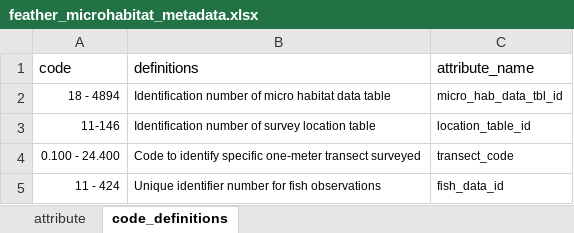
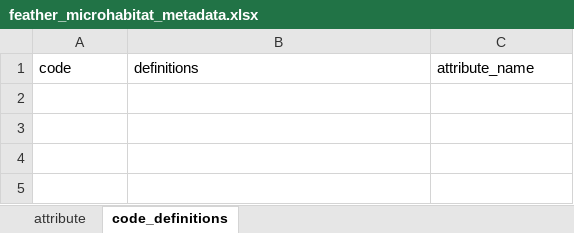
Before and after one commit to FlowWest/feather-mini-snorkel, an Excel workbook: data-raw/metadata/feather_microhabitat_metadata.xlsx, sheet code_definitions, drawn as a sheet; values as stored, in another font and other column widths than the file's, no borders; the diff names each change by its address in the sheet, - before the commit and + after, or states it on an @@ line.

Commit message:
changes id fields to nominal-text in metadata

```diff
--- a/data-raw/metadata/feather_microhabitat_metadata.xlsx (sheet code_definitions)
+++ b/data-raw/metadata/feather_microhabitat_metadata.xlsx (sheet code_definitions)
-row 2: 18 - 4894 | Identification number of micro habitat data table | micro_hab_data_tbl_id
-row 3: 11-146 | Identification number of survey location table | location_table_id
-row 4: 0.100 - 24.400 | Code to identify specific one-meter transect surveyed | transect_code
-row 5: 11 - 424 | Unique identifier number for fish observations | fish_data_id
```
Also changed, not shown: sheet attribute, data-raw/metadata/feather_survey_locations_metadata.xlsx, 1 other file.
